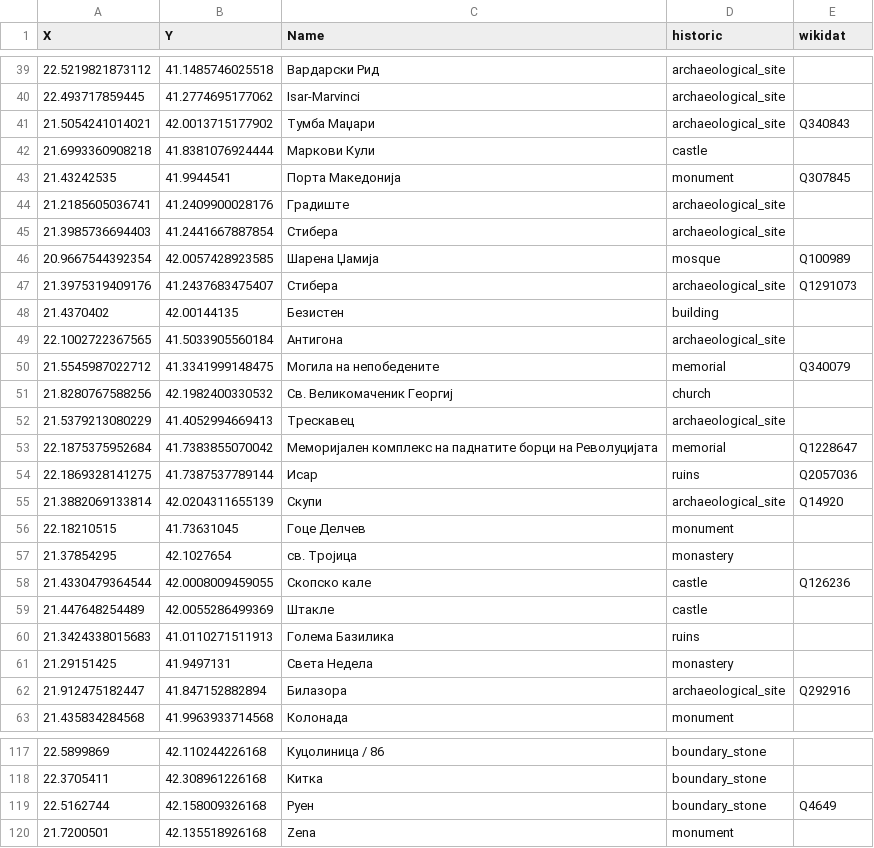
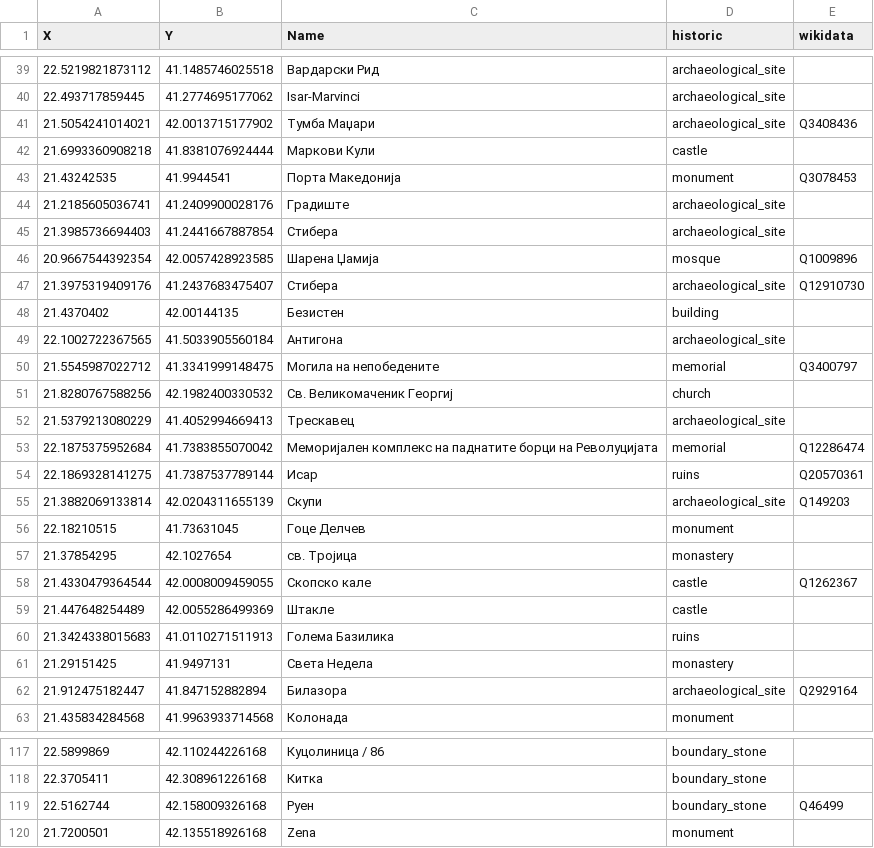
Before and after one commit to vladislavangelovski/DIANS2023-2024, a CSV file: Domasna 1/Database-Filter/src/resources/finalMap.csv, drawn as a sheet; only a part is shown, gaps mark what is left out; the diff covers the shown part only.

```diff
--- a/Domasna 1/Database-Filter/src/resources/finalMap.csv
+++ b/Domasna 1/Database-Filter/src/resources/finalMap.csv
@@ -1 +1 @@
-X,Y,Name,historic,wikidat
+X,Y,Name,historic,wikidata
@@ -41 +41 @@ X,Y,Name,historic,wikidat
-21.5054241014021,42.0013715177902,Тумба Маџари,archaeological_site,Q340843
+21.5054241014021,42.0013715177902,Тумба Маџари,archaeological_site,Q3408436
@@ -43 +43 @@ X,Y,Name,historic,wikidat
-21.43242535,41.9944541,Порта Македонија,monument,Q307845
+21.43242535,41.9944541,Порта Македонија,monument,Q3078453
@@ -46,2 +46,2 @@ X,Y,Name,historic,wikidat
-20.9667544392354,42.0057428923585,Шарена Џамија,mosque,Q100989
-21.3975319409176,41.2437683475407,Стибера,archaeological_site,Q1291073
+20.9667544392354,42.0057428923585,Шарена Џамија,mosque,Q1009896
+21.3975319409176,41.2437683475407,Стибера,archaeological_site,Q12910730
@@ -50 +50 @@ X,Y,Name,historic,wikidat
-21.5545987022712,41.3341999148475,Могила на непобедените,memorial,Q340079
+21.5545987022712,41.3341999148475,Могила на непобедените,memorial,Q3400797
@@ -53,3 +53,3 @@ X,Y,Name,historic,wikidat
-22.1875375952684,41.7383855070042,Меморијален комплекс на паднатите борци на Револуцијата,memorial,Q1228647
-22.1869328141275,41.7387537789144,Исар,ruins,Q2057036
-21.3882069133814,42.0204311655139,Скупи,archaeological_site,Q14920
+22.1875375952684,41.7383855070042,Меморијален комплекс на паднатите борци на Револуцијата,memorial,Q12286474
+22.1869328141275,41.7387537789144,Исар,ruins,Q20570361
+21.3882069133814,42.0204311655139,Скупи,archaeological_site,Q149203
@@ -58 +58 @@ X,Y,Name,historic,wikidat
-21.4330479364544,42.0008009459055,Скопско кале,castle,Q126236
+21.4330479364544,42.0008009459055,Скопско кале,castle,Q1262367
@@ -62 +62 @@ X,Y,Name,historic,wikidat
-21.912475182447,41.847152882894,Билазора,archaeological_site,Q292916
+21.912475182447,41.847152882894,Билазора,archaeological_site,Q2929164
@@ -119 +119 @@ X,Y,Name,historic,wikidat
-22.5162744,42.158009326168,Руен,boundary_stone,Q4649
+22.5162744,42.158009326168,Руен,boundary_stone,Q46499
```
Also changed, not shown: 56 edited cells elsewhere in this file, 49 other files.
